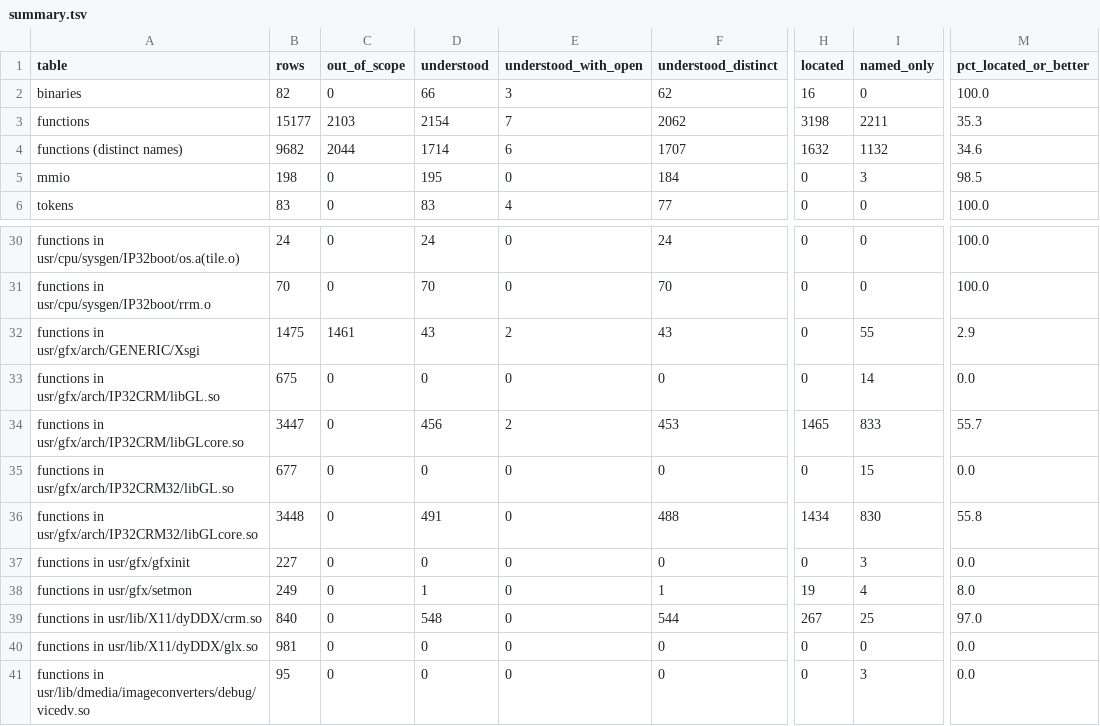
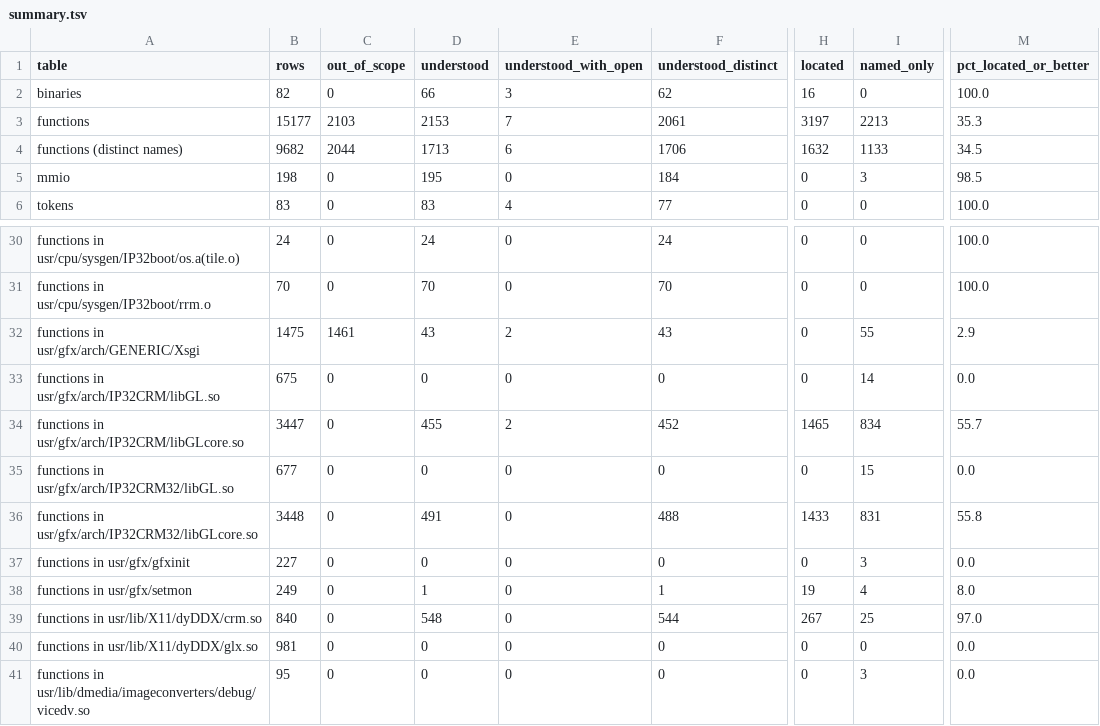
Before and after one commit to jamesbraid/crime, a TSV file: docs/inventory/summary.tsv, drawn as a sheet; only a part is shown, gaps mark what is left out; the diff names each change by its address in the sheet, - before the commit and + after, or states it on an @@ line.

Commit message:
docs: regenerate the crime inventory after the __glSpanCopy correction
The inventory counts follow the sample-implementation labels, so the
Established promotion and the corrected o32 entry need a regenerated
summary and coverage table.

```diff
--- a/docs/inventory/summary.tsv
+++ b/docs/inventory/summary.tsv
-D3 (understood): 2154
+D3 (understood): 2153
-F3 (understood_distinct): 2062
+F3 (understood_distinct): 2061
-H3 (located): 3198
+H3 (located): 3197
-I3 (named_only): 2211
+I3 (named_only): 2213
-D4 (understood): 1714
+D4 (understood): 1713
-F4 (understood_distinct): 1707
+F4 (understood_distinct): 1706
-I4 (named_only): 1132
+I4 (named_only): 1133
-M4 (pct_located_or_better): 34.6
+M4 (pct_located_or_better): 34.5
-D34 (understood): 456
+D34 (understood): 455
-F34 (understood_distinct): 453
+F34 (understood_distinct): 452
-I34 (named_only): 833
+I34 (named_only): 834
-H36 (located): 1434
+H36 (located): 1433
-I36 (named_only): 830
+I36 (named_only): 831
```
Also changed, not shown: 2 other files.
